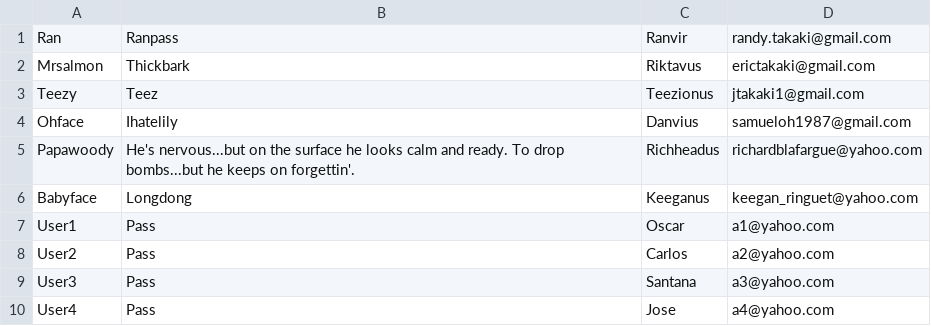
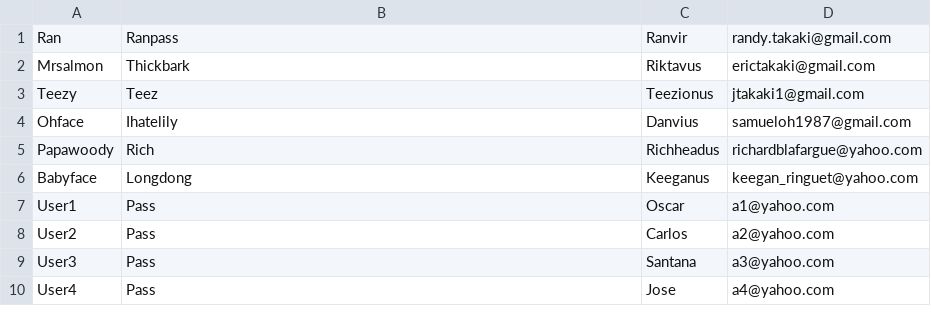
Before and after one commit to takstack/apexrand, a CSV file: file/impapexusers.csv, drawn as a sheet.

Commit message:
updated apex user file

```diff
--- a/file/impapexusers.csv
+++ b/file/impapexusers.csv
@@ -4,3 +4,3 @@ Teezy,Teez,Teezionus,jtakaki1@gmail.com
 Ohface,Ihatelily,Danvius,samueloh1987@gmail.com
-Papawoody,He's nervous...but on the surface he looks calm and ready. To drop bombs...but he keeps on forgettin'.,Richheadus,richardblafargue@yahoo.com
+Papawoody,Rich,Richheadus,richardblafargue@yahoo.com
 Babyface,Longdong,Keeganus,keegan_ringuet@yahoo.com
```
